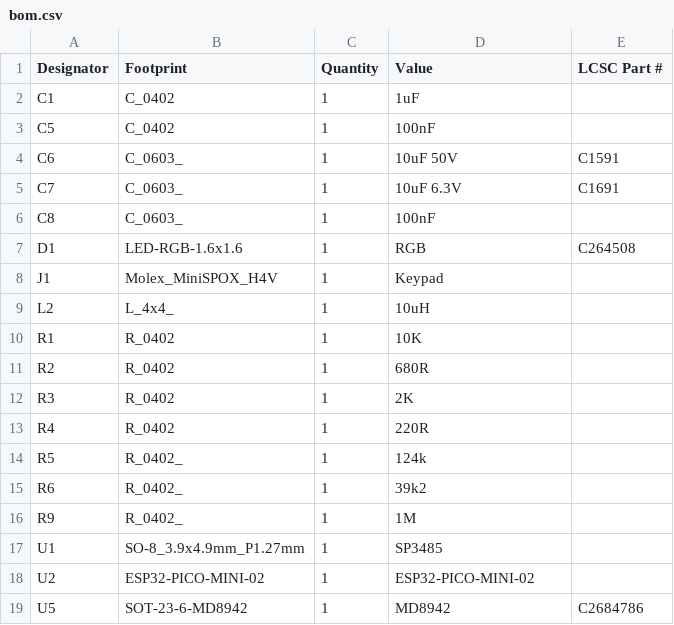
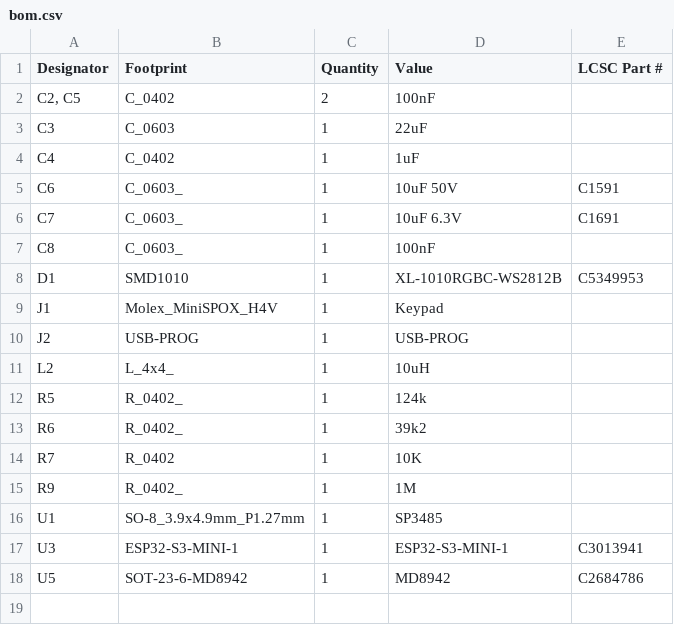
Before and after one commit to revk/SolarSystem, a CSV file: PCB/Keypad/production/bom.csv, drawn as a sheet.

```diff
--- a/PCB/Keypad/production/bom.csv
+++ b/PCB/Keypad/production/bom.csv
@@ -1,4 +1,5 @@
 Designator,Footprint,Quantity,Value,LCSC Part #
-C1,C_0402,1,1uF,
-C5,C_0402,1,100nF,
+"C2, C5",C_0402,2,100nF,
+C3,C_0603,1,22uF,
+C4,C_0402,1,1uF,
 C6,C_0603_,1,10uF 50V,C1591
@@ -6,14 +7,12 @@ C7,C_0603_,1,10uF 6.3V,C1691
 C8,C_0603_,1,100nF,
-D1,LED-RGB-1.6x1.6,1,RGB,C264508
+D1,SMD1010,1,XL-1010RGBC-WS2812B,C5349953
 J1,Molex_MiniSPOX_H4V,1,Keypad,
+J2,USB-PROG,1,USB-PROG,
 L2,L_4x4_,1,10uH,
-R1,R_0402,1,10K,
-R2,R_0402,1,680R,
-R3,R_0402,1,2K,
-R4,R_0402,1,220R,
 R5,R_0402_,1,124k,
 R6,R_0402_,1,39k2,
+R7,R_0402,1,10K,
 R9,R_0402_,1,1M,
 U1,SO-8_3.9x4.9mm_P1.27mm,1,SP3485,
-U2,ESP32-PICO-MINI-02,1,ESP32-PICO-MINI-02,
+U3,ESP32-S3-MINI-1,1,ESP32-S3-MINI-1,C3013941
 U5,SOT-23-6-MD8942,1,MD8942,C2684786
```
Also changed, not shown: PCB/Keypad/production/positions.csv, 6 other files.
